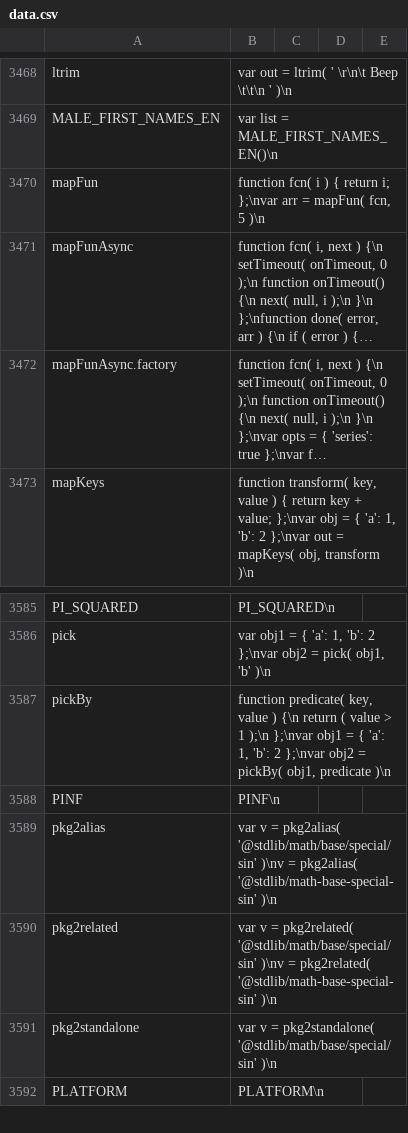
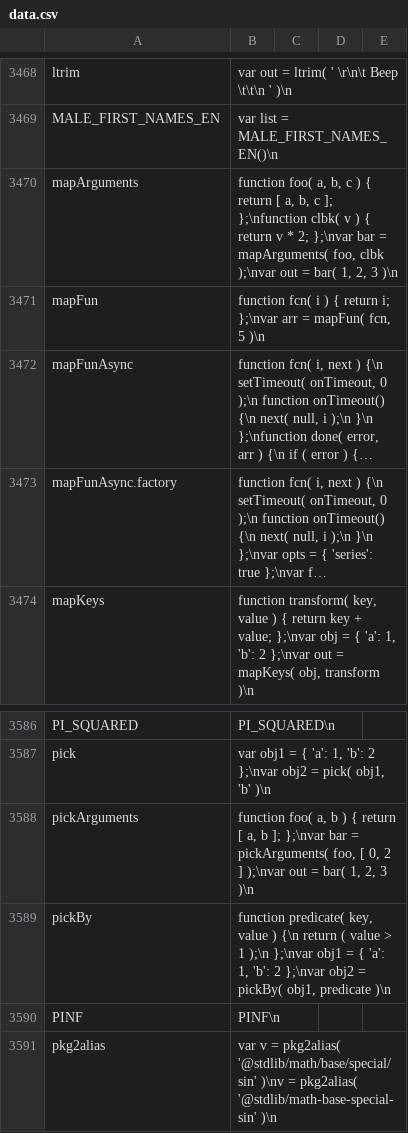
Before and after one commit to stdlib-js/repl-code-blocks, a CSV file: data/data.csv, drawn as a sheet; only a part is shown, gaps mark what is left out; the shorter side is filled out with more unchanged rows; long unchanged cells end in ….

```diff
--- a/data/data.csv
+++ b/data/data.csv
@@ -3469,2 +3469,3 @@ ltrim,"var out = ltrim( ' \r\n\t  Beep \t\t\n  ' )\n"
 MALE_FIRST_NAMES_EN,"var list = MALE_FIRST_NAMES_EN()\n"
+mapArguments,"function foo( a, b, c ) { return [ a, b, c ]; };\nfunction clbk( v ) { return v * 2; };\nvar bar = mapArguments( foo, clbk );\nvar out = bar( 1, 2, 3 )\n"
 mapFun,"function fcn( i ) { return i; };\nvar arr = mapFun( fcn, 5 )\n"
@@ -3586,2 +3587,3 @@ PI_SQUARED,"PI_SQUARED\n"
 pick,"var obj1 = { 'a': 1, 'b': 2 };\nvar obj2 = pick( obj1, 'b' )\n"
+pickArguments,"function foo( a, b ) { return [ a, b ]; };\nvar bar = pickArguments( foo, [ 0, 2 ] );\nvar out = bar( 1, 2, 3 )\n"
 pickBy,"function predicate( key, value ) {\n return ( value > 1 );\n };\nvar obj1 = { 'a': 1, 'b': 2 };\nvar obj2 = pickBy( obj1, predicate )\n"
```
Also changed, not shown: 1 other file.
